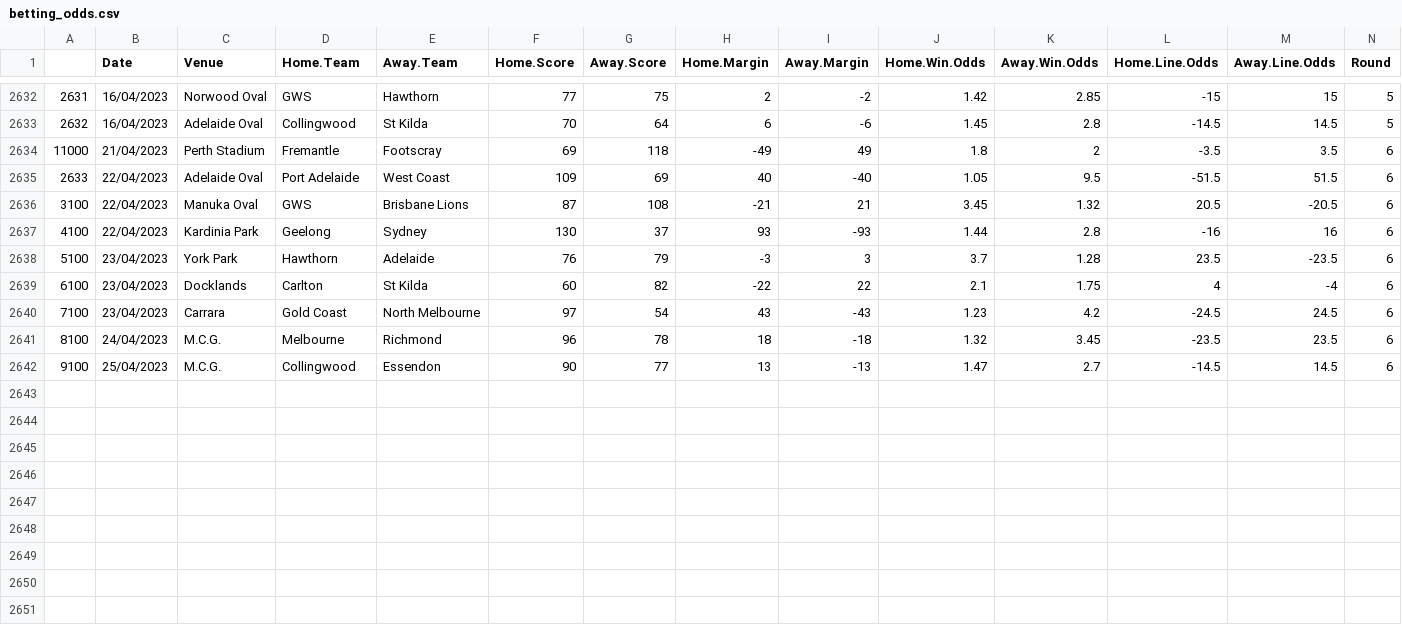
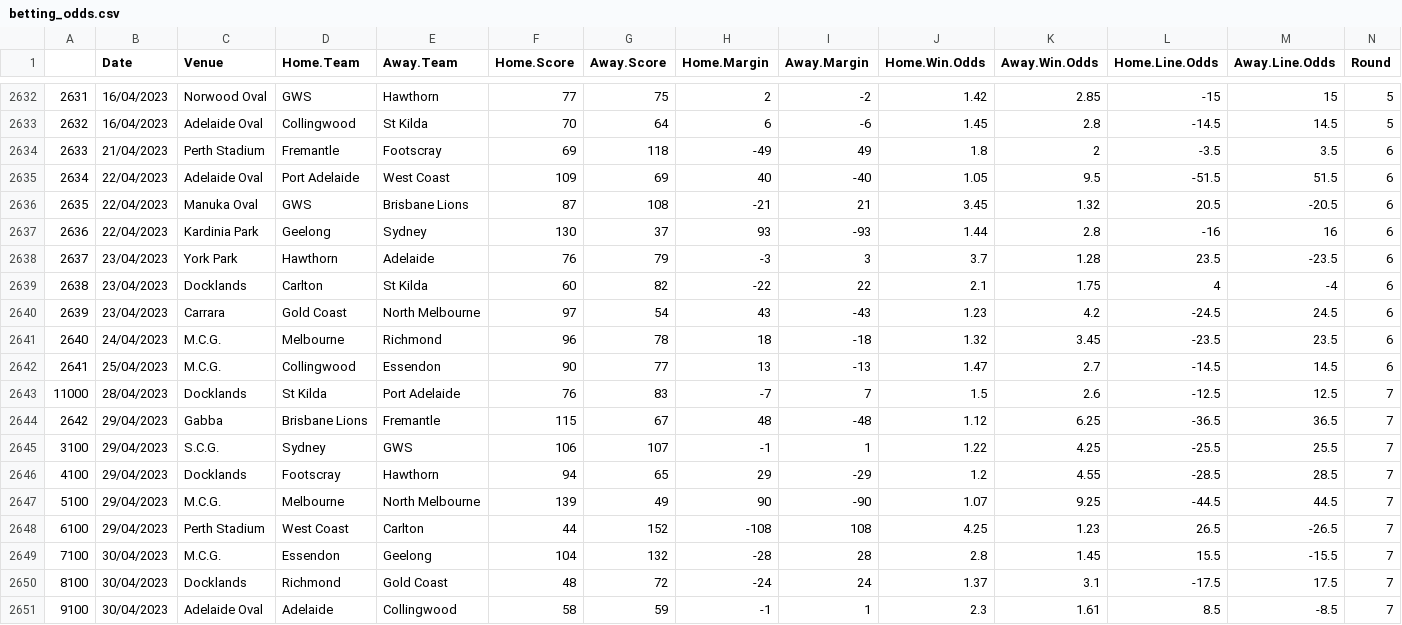
Before and after one commit to mitch-mooney/AFL_Predictions, a CSV file: csv_files/betting_odds.csv, drawn as a sheet; only a part is shown, gaps mark what is left out; rows hold the shown columns only; the diff names each change by its address in the sheet, - before the commit and + after, or states it on an @@ line.

Commit message:
ROund 8 Commit 1 2023

```diff
--- a/csv_files/betting_odds.csv
+++ b/csv_files/betting_odds.csv
@@ column A renumbered between rows 2634 and 2642 @@
+row 2643: 11000 | 28/04/2023 | Docklands | St Kilda | Port Adelaide | 76 | 83 | -7 | 7 | 1.5 | 2.6 | -12.5 | 12.5 | 7
+row 2644: 2642 | 29/04/2023 | Gabba | Brisbane Lions | Fremantle | 115 | 67 | 48 | -48 | 1.12 | 6.25 | -36.5 | 36.5 | 7
+row 2645: 3100 | 29/04/2023 | S.C.G. | Sydney | GWS | 106 | 107 | -1 | 1 | 1.22 | 4.25 | -25.5 | 25.5 | 7
+row 2646: 4100 | 29/04/2023 | Docklands | Footscray | Hawthorn | 94 | 65 | 29 | -29 | 1.2 | 4.55 | -28.5 | 28.5 | 7
+row 2647: 5100 | 29/04/2023 | M.C.G. | Melbourne | North Melbourne | 139 | 49 | 90 | -90 | 1.07 | 9.25 | -44.5 | 44.5 | 7
+row 2648: 6100 | 29/04/2023 | Perth Stadium | West Coast | Carlton | 44 | 152 | -108 | 108 | 4.25 | 1.23 | 26.5 | -26.5 | 7
+row 2649: 7100 | 30/04/2023 | M.C.G. | Essendon | Geelong | 104 | 132 | -28 | 28 | 2.8 | 1.45 | 15.5 | -15.5 | 7
+row 2650: 8100 | 30/04/2023 | Docklands | Richmond | Gold Coast | 48 | 72 | -24 | 24 | 1.37 | 3.1 | -17.5 | 17.5 | 7
+row 2651: 9100 | 30/04/2023 | Adelaide Oval | Adelaide | Collingwood | 58 | 59 | -1 | 1 | 2.3 | 1.61 | 8.5 | -8.5 | 7
```
Also changed, not shown: csv_files/Team_Ratings.csv, csv_files/round_predictions.csv, 1 other file.
